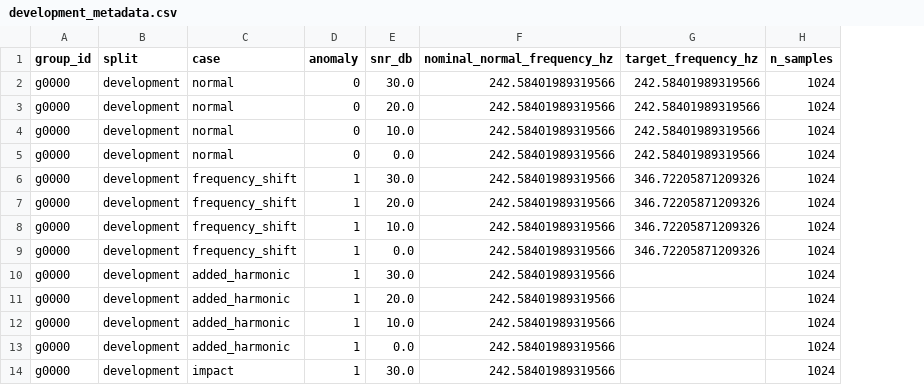
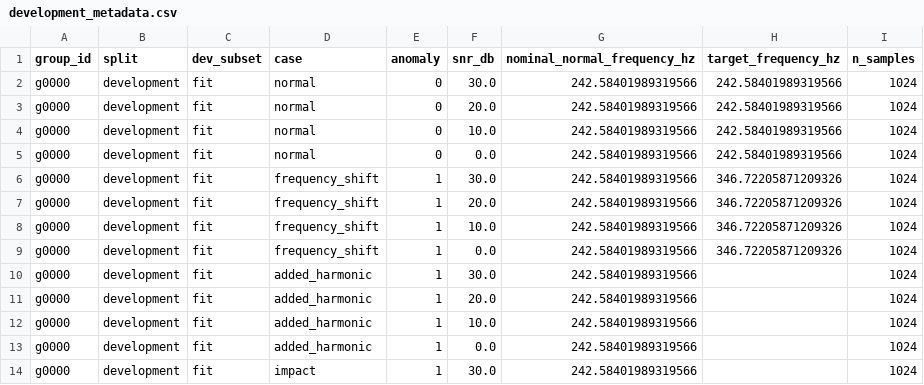
Before and after one commit to yashbohra26/adaptive-acoustic-monitoring, a CSV file: results/preview/development_metadata.csv, drawn as a sheet; only a part is shown; the diff names each change by its address in the sheet, - before the commit and + after, or states it on an @@ line.

```diff
--- a/results/preview/development_metadata.csv
+++ b/results/preview/development_metadata.csv
+column C (dev_subset), rows 2-14: all fit
```
Also changed, not shown: results/preview/test_metadata.csv, 14 other files.
